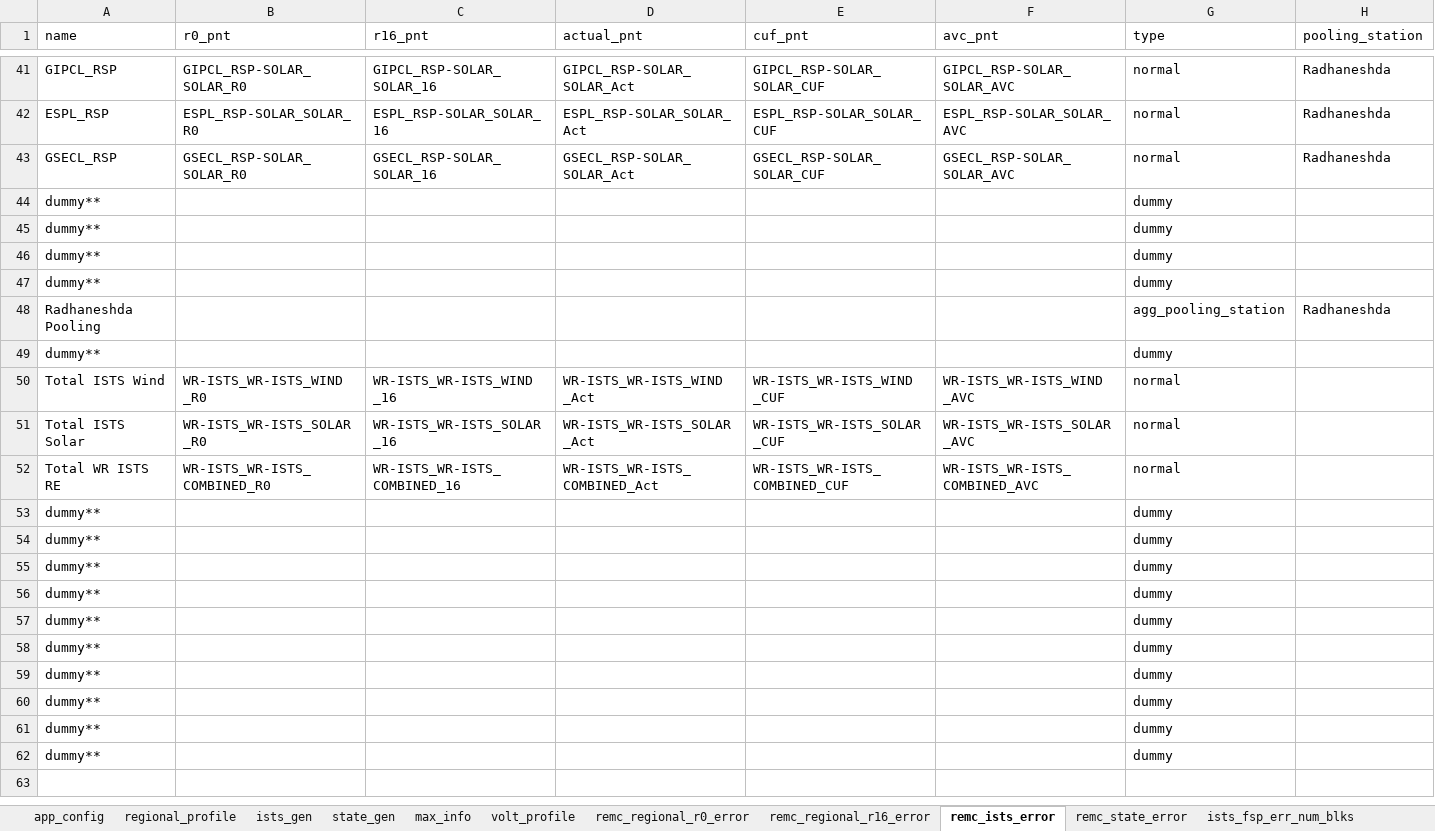
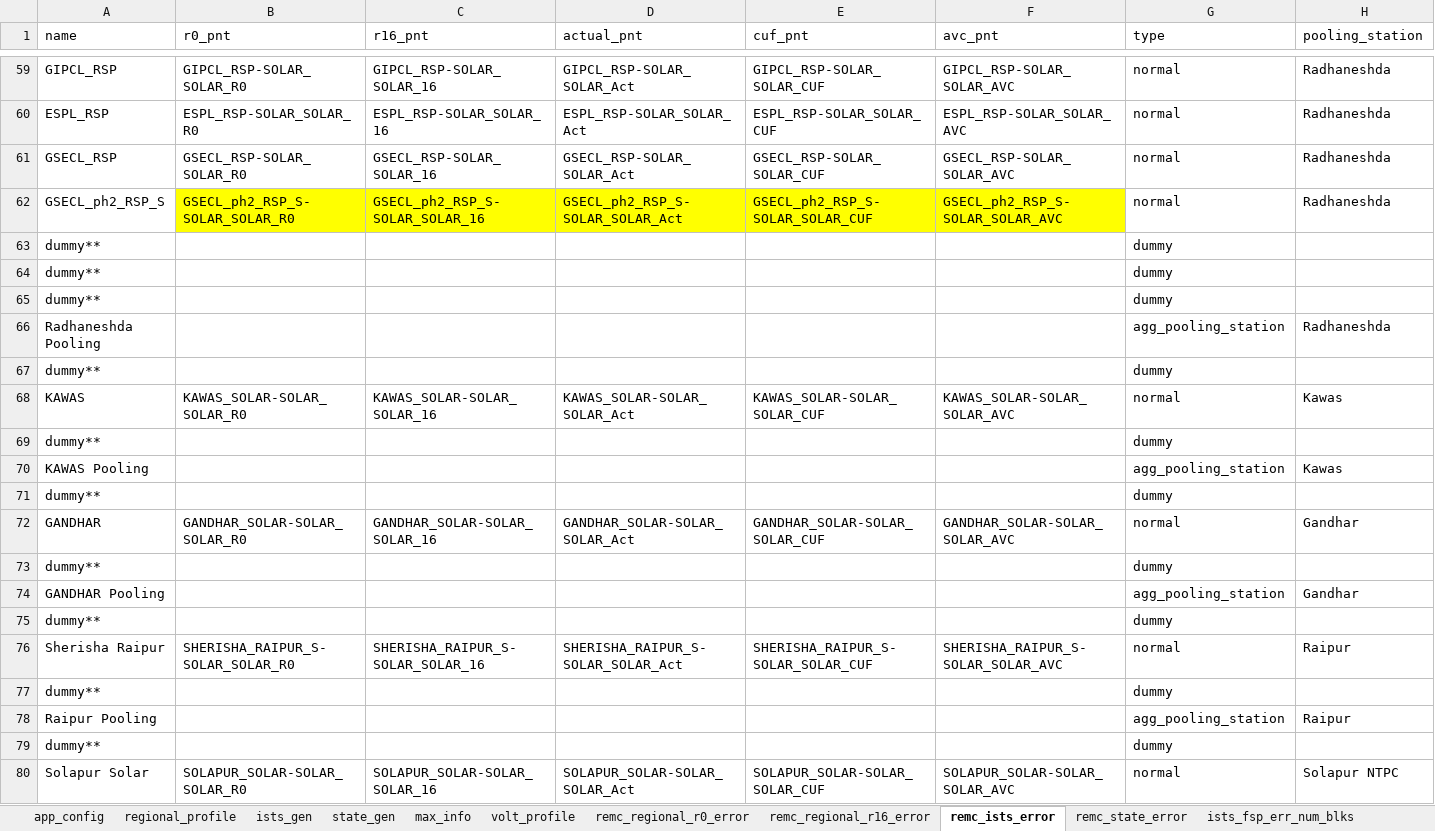
Before and after one commit to nagasudhirpulla/wrldc_remc_reports_generator, an Excel workbook: config/remc_report_config.xlsx, sheet remc_ists_error, drawn as a sheet; only a part is shown, gaps mark what is left out; the shorter side is filled out with more unchanged rows; values as stored, in another font and other column widths than the file's, no borders; the diff covers the shown part only; the diff names each change by its address in the sheet, - before the commit and + after, or states it on an @@ line.

```diff
--- a/config/remc_report_config.xlsx (sheet remc_ists_error)
+++ b/config/remc_report_config.xlsx (sheet remc_ists_error)
@@ row 44 moved to row 35: dummy** @@
+row 62: GSECL_ph2_RSP_S | GSECL_ph2_RSP_S-SOLAR_SOLAR_R0 | GSECL_ph2_RSP_S-SOLAR_SOLAR_16 | GSECL_ph2_RSP_S-SOLAR_SOLAR_Act | GSECL_ph2_RSP_S-SOLAR_SOLAR_CUF | GSECL_ph2_RSP_S-SOLAR_SOLAR_AVC | normal | Radhaneshda
+row 67: dummy** |  |  |  |  |  | dummy
+row 68: KAWAS | KAWAS_SOLAR-SOLAR_SOLAR_R0 | KAWAS_SOLAR-SOLAR_SOLAR_16 | KAWAS_SOLAR-SOLAR_SOLAR_Act | KAWAS_SOLAR-SOLAR_SOLAR_CUF | KAWAS_SOLAR-SOLAR_SOLAR_AVC | normal | Kawas
+row 69: dummy** |  |  |  |  |  | dummy
+row 70: KAWAS Pooling |  |  |  |  |  | agg_pooling_station | Kawas
+row 71: dummy** |  |  |  |  |  | dummy
+row 72: GANDHAR | GANDHAR_SOLAR-SOLAR_SOLAR_R0 | GANDHAR_SOLAR-SOLAR_SOLAR_16 | GANDHAR_SOLAR-SOLAR_SOLAR_Act | GANDHAR_SOLAR-SOLAR_SOLAR_CUF | GANDHAR_SOLAR-SOLAR_SOLAR_AVC | normal | Gandhar
+row 73: dummy** |  |  |  |  |  | dummy
+row 74: GANDHAR Pooling |  |  |  |  |  | agg_pooling_station | Gandhar
+row 75: dummy** |  |  |  |  |  | dummy
+row 76: Sherisha Raipur | SHERISHA_RAIPUR_S-SOLAR_SOLAR_R0 | SHERISHA_RAIPUR_S-SOLAR_SOLAR_16 | SHERISHA_RAIPUR_S-SOLAR_SOLAR_Act | SHERISHA_RAIPUR_S-SOLAR_SOLAR_CUF | SHERISHA_RAIPUR_S-SOLAR_SOLAR_AVC | normal | Raipur
+row 77: dummy** |  |  |  |  |  | dummy
+row 78: Raipur Pooling |  |  |  |  |  | agg_pooling_station | Raipur
+row 79: dummy** |  |  |  |  |  | dummy
+row 80: Solapur Solar | SOLAPUR_SOLAR-SOLAR_SOLAR_R0 | SOLAPUR_SOLAR-SOLAR_SOLAR_16 | SOLAPUR_SOLAR-SOLAR_SOLAR_Act | SOLAPUR_SOLAR-SOLAR_SOLAR_CUF | SOLAPUR_SOLAR-SOLAR_SOLAR_AVC | normal | Solapur NTPC
```
Also changed, not shown: 27 added rows elsewhere in this sheet, sheet max_info, sheet ists_gen, sheet state_gen, sheet ists_fsp_err_num_blks, sheet ists_fsp_rmse, sheet ists_da_forecast, 1 more sheet, formulas that keep their value, 3 other files.
